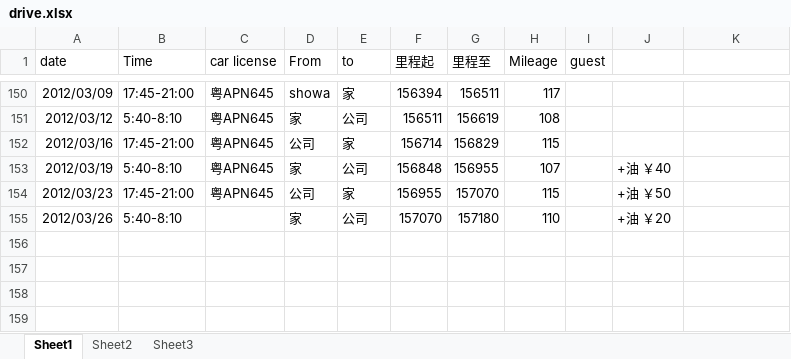
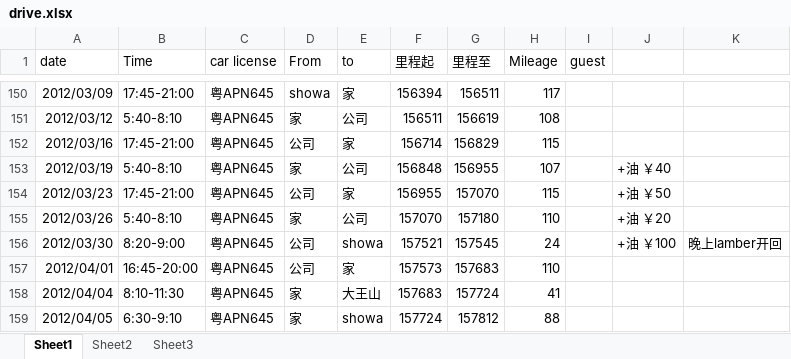
Before and after one commit to hubshi/liferecord, an Excel workbook: history/drive.xlsx, sheet Sheet1, drawn as a sheet; only a part is shown, gaps mark what is left out; values as stored, in another font and other column widths than the file's, no borders; the diff names each change by its address in the sheet, - before the commit and + after, or states it on an @@ line.

```diff
--- a/history/drive.xlsx (sheet Sheet1)
+++ b/history/drive.xlsx (sheet Sheet1)
-C155 (car license): (empty)
+C155 (car license): 粤APN645
+row 156: 2012/03/30 | 8:20-9:00 | 粤APN645 | 公司 | showa | 157521 | 157545 | 24 |  | +油 ￥100 | 晚上lamber开回
+row 157: 2012/04/01 | 16:45-20:00 | 粤APN645 | 公司 | 家 | 157573 | 157683 | 110
+row 158: 2012/04/04 | 8:10-11:30 | 粤APN645 | 家 | 大王山 | 157683 | 157724 | 41
+row 159: 2012/04/05 | 6:30-9:10 | 粤APN645 | 家 | showa | 157724 | 157812 | 88
```
Also changed, not shown: sheet Sheet2, 1 other file.
